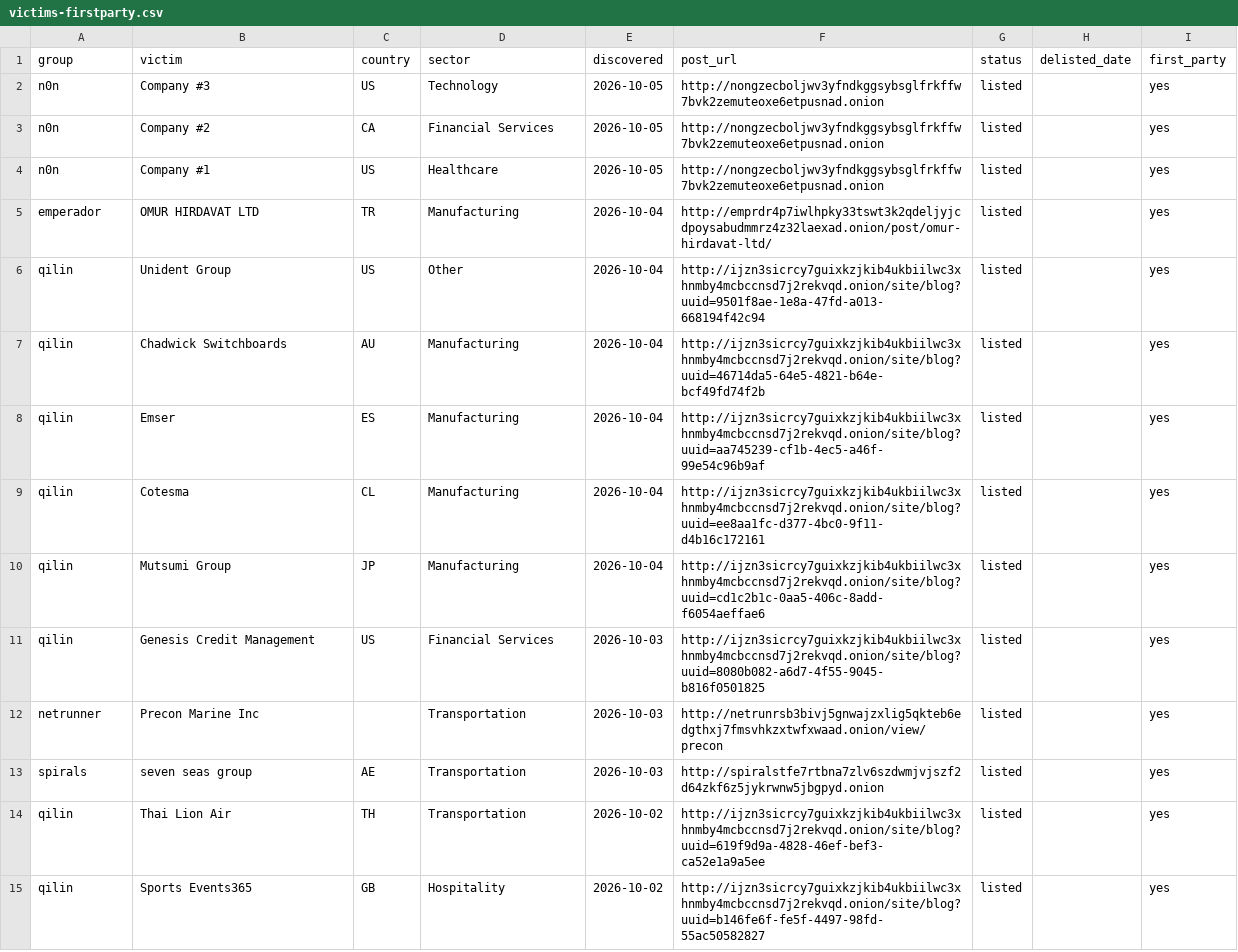
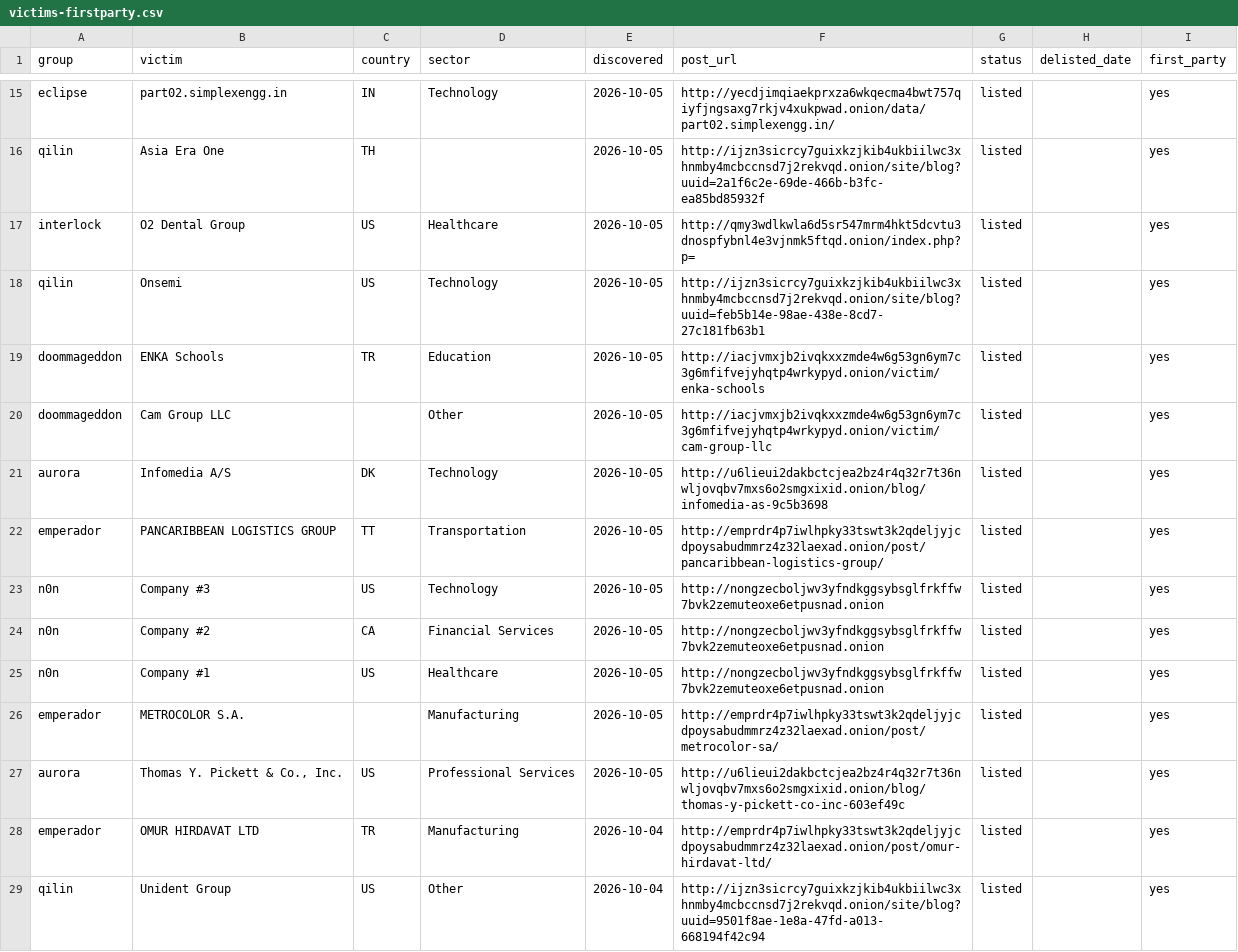
Before and after one commit to Jam0k/Ransomware-Intel, a CSV file: data/victims-firstparty.csv, drawn as a sheet; only a part is shown, gaps mark what is left out; the shorter side is filled out with more unchanged rows; the diff covers the shown part only.

Commit message:
data: 3000 victims in 90d window (2026-10-06)

```diff
--- a/data/victims-firstparty.csv
+++ b/data/victims-firstparty.csv
@@ -2 +15,9 @@ group,victim,country,sector,discovered,post_url,status,delisted_date,first_party
+eclipse,part02.simplexengg.in,IN,Technology,2026-10-05,http://yecdjimqiaekprxza6wkqecma4bwt757qiyfjngsaxg7rkjv4xukpwad.onion/data/part02.simplexengg.in/,listed,,yes
+qilin,Asia Era One,TH,,2026-10-05,http://ijzn3sicrcy7guixkzjkib4ukbiilwc3xhnmby4mcbccnsd7j2rekvqd.onion/site/blog?uuid=2a1f6c2e-69de-466b-b3fc-ea85bd85932f,listed,,yes
+interlock,O2 Dental Group,US,Healthcare,2026-10-05,http://qmy3wdlkwla6d5sr547mrm4hkt5dcvtu3dnospfybnl4e3vjnmk5ftqd.onion/index.php?p=,listed,,yes
+qilin,Onsemi,US,Technology,2026-10-05,http://ijzn3sicrcy7guixkzjkib4ukbiilwc3xhnmby4mcbccnsd7j2rekvqd.onion/site/blog?uuid=feb5b14e-98ae-438e-8cd7-27c181fb63b1,listed,,yes
+doommageddon,ENKA Schools,TR,Education,2026-10-05,http://iacjvmxjb2ivqkxxzmde4w6g53gn6ym7c3g6mfifvejyhqtp4wrkypyd.onion/victim/enka-schools,listed,,yes
+doommageddon,Cam Group LLC,,Other,2026-10-05,http://iacjvmxjb2ivqkxxzmde4w6g53gn6ym7c3g6mfifvejyhqtp4wrkypyd.onion/victim/cam-group-llc,listed,,yes
+aurora,Infomedia A/S,DK,Technology,2026-10-05,http://u6lieui2dakbctcjea2bz4r4q32r7t36nwljovqbv7mxs6o2smgxixid.onion/blog/infomedia-as-9c5b3698,listed,,yes
+emperador,PANCARIBBEAN LOGISTICS GROUP,TT,Transportation,2026-10-05,http://emprdr4p7iwlhpky33tswt3k2qdeljyjcdpoysabudmmrz4z32laexad.onion/post/pancaribbean-logistics-group/,listed,,yes
 n0n,Company #3,US,Technology,2026-10-05,http://nongzecboljwv3yfndkggsybsglfrkffw7bvk2zemuteoxe6etpusnad.onion,listed,,yes
@@ -4,2 +25,4 @@ n0n,Company #2,CA,Financial Services,2026-10-05,http://nongzecboljwv3yfndkggsybs
 n0n,Company #1,US,Healthcare,2026-10-05,http://nongzecboljwv3yfndkggsybsglfrkffw7bvk2zemuteoxe6etpusnad.onion,listed,,yes
+emperador,METROCOLOR S.A.,,Manufacturing,2026-10-05,http://emprdr4p7iwlhpky33tswt3k2qdeljyjcdpoysabudmmrz4z32laexad.onion/post/metrocolor-sa/,listed,,yes
+aurora,"Thomas Y. Pickett & Co., Inc.",US,Professional Services,2026-10-05,http://u6lieui2dakbctcjea2bz4r4q32r7t36nwljovqbv7mxs6o2smgxixid.onion/blog/thomas-y-pickett-co-inc-603ef49c,listed,,yes
 emperador,OMUR HIRDAVAT LTD,TR,Manufacturing,2026-10-04,http://emprdr4p7iwlhpky33tswt3k2qdeljyjcdpoysabudmmrz4z32laexad.onion/post/omur-hirdavat-ltd/,listed,,yes
```
Also changed, not shown: 13 added rows and 1 edited cell elsewhere in this file, data/groups.csv, data/onions.csv, 5 other files.
